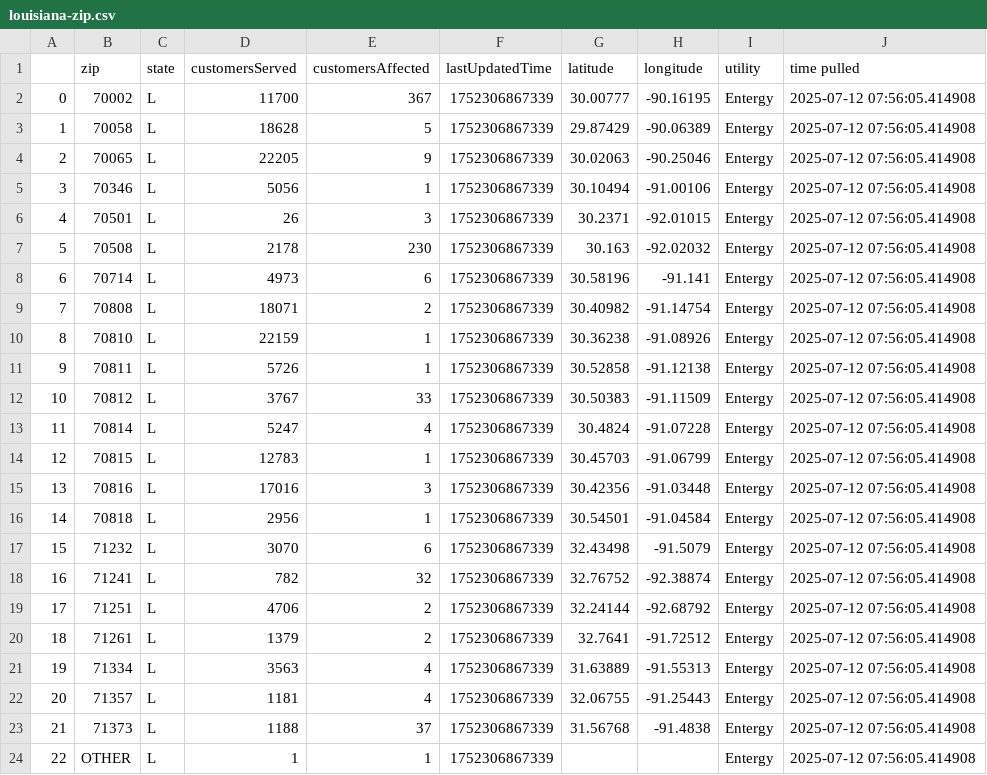
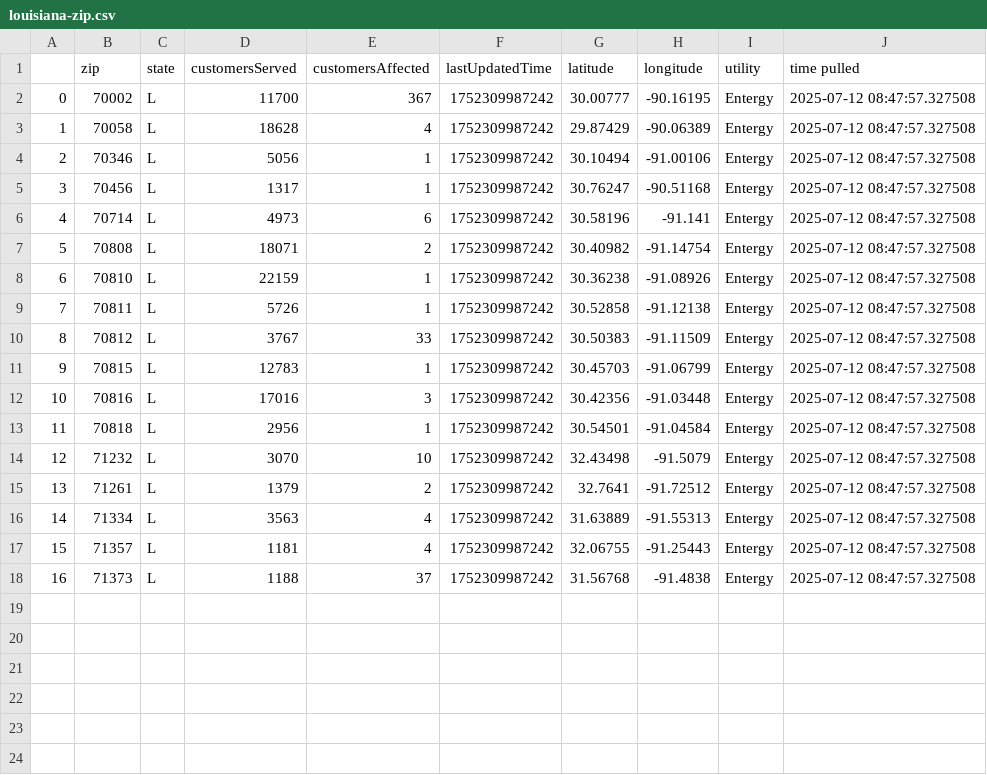
Before and after one commit to sophiaanderson14/entergy-github, a CSV file: louisiana-zip.csv, drawn as a sheet; removed rows and columns are numbered as before the commit, all else as after; the diff names each change by its address in the sheet, - before the commit and + after, or states it on an @@ line.

```diff
--- a/louisiana-zip.csv
+++ b/louisiana-zip.csv
-F2:F3 (lastUpdatedTime): 1752306867339
+F2:F3 (lastUpdatedTime): 1752309987242
-J2:J3 (time pulled): 2025-07-12 07:56:05.414908
+J2:J3 (time pulled): 2025-07-12 08:47:57.327508
-E3 (customersAffected): 5
+E3 (customersAffected): 4
-row 4: 2 | 70065 | L | 22205 | 9 | 1752306867339 | 30.02063 | -90.25046 | Entergy | 2025-07-12 07:56:05.414908
@@ column A renumbered between rows 4 and 18 @@
-F4 (lastUpdatedTime): 1752306867339
+F4 (lastUpdatedTime): 1752309987242
-J4 (time pulled): 2025-07-12 07:56:05.414908
+J4 (time pulled): 2025-07-12 08:47:57.327508
-row 6: 4 | 70501 | L | 26 | 3 | 1752306867339 | 30.2371 | -92.01015 | Entergy | 2025-07-12 07:56:05.414908
-row 7: 5 | 70508 | L | 2178 | 230 | 1752306867339 | 30.163 | -92.02032 | Entergy | 2025-07-12 07:56:05.414908
+row 5: 3 | 70456 | L | 1317 | 1 | 1752309987242 | 30.76247 | -90.51168 | Entergy | 2025-07-12 08:47:57.327508
-F6:F10 (lastUpdatedTime): 1752306867339
+F6:F10 (lastUpdatedTime): 1752309987242
-J6:J10 (time pulled): 2025-07-12 07:56:05.414908
+J6:J10 (time pulled): 2025-07-12 08:47:57.327508
-row 13: 11 | 70814 | L | 5247 | 4 | 1752306867339 | 30.4824 | -91.07228 | Entergy | 2025-07-12 07:56:05.414908
-F11:F14 (lastUpdatedTime): 1752306867339
+F11:F14 (lastUpdatedTime): 1752309987242
-J11:J14 (time pulled): 2025-07-12 07:56:05.414908
+J11:J14 (time pulled): 2025-07-12 08:47:57.327508
-E14 (customersAffected): 6
+E14 (customersAffected): 10
-row 18: 16 | 71241 | L | 782 | 32 | 1752306867339 | 32.76752 | -92.38874 | Entergy | 2025-07-12 07:56:05.414908
-row 19: 17 | 71251 | L | 4706 | 2 | 1752306867339 | 32.24144 | -92.68792 | Entergy | 2025-07-12 07:56:05.414908
-F15:F18 (lastUpdatedTime): 1752306867339
+F15:F18 (lastUpdatedTime): 1752309987242
-J15:J18 (time pulled): 2025-07-12 07:56:05.414908
+J15:J18 (time pulled): 2025-07-12 08:47:57.327508
-row 24: 22 | OTHER | L | 1 | 1 | 1752306867339 |  |  | Entergy | 2025-07-12 07:56:05.414908
```
Also changed, not shown: louisiana-county.csv, mississippi-county.csv, 1 other file.
